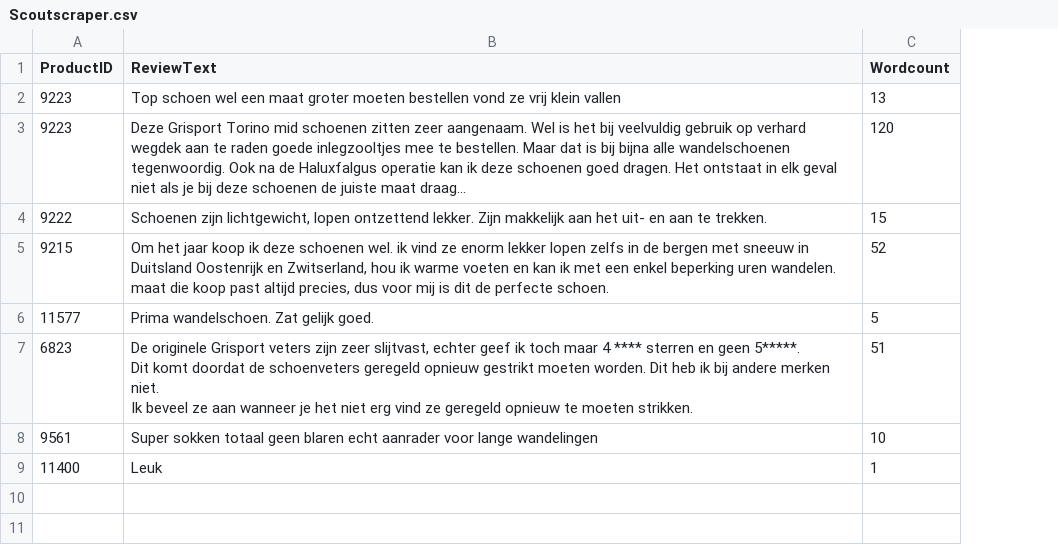
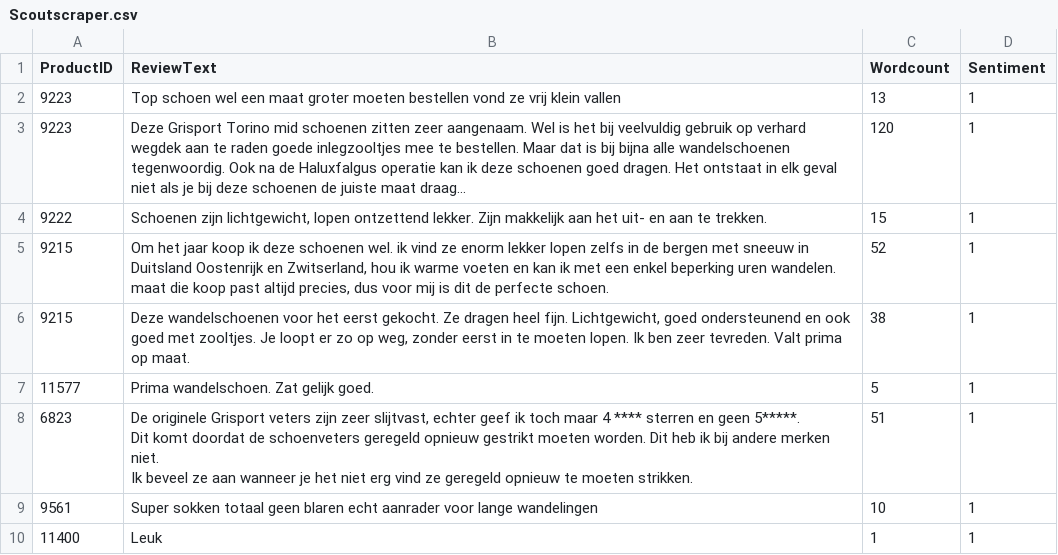
Before and after one commit to Barmanturbo/dedsPython, a CSV file: HC code/Week 8/CSV files/Scoutscraper.csv, drawn as a sheet; long unchanged cells end in …; addresses are those after the commit; the diff names each change by its address in the sheet, - before the commit and + after, or states it on an @@ line.

Commit message:
sentiment???

```diff
--- a/HC code/Week 8/CSV files/Scoutscraper.csv
+++ b/HC code/Week 8/CSV files/Scoutscraper.csv
+column D (Sentiment), rows 2-5: all 1; rows 7-10: all 1
+row 6: 9215 | Deze wandelschoenen voor het eerst gekocht. Ze dragen heel fijn. Lichtgewicht, goed ondersteunend en ook goed met zooltjes. Je loopt er zo op weg, zonder eerst in te moeten lopen. Ik ben zeer tevreden. Valt prima op maat. | 38 | 1
```
Also changed, not shown: 3 other files.
